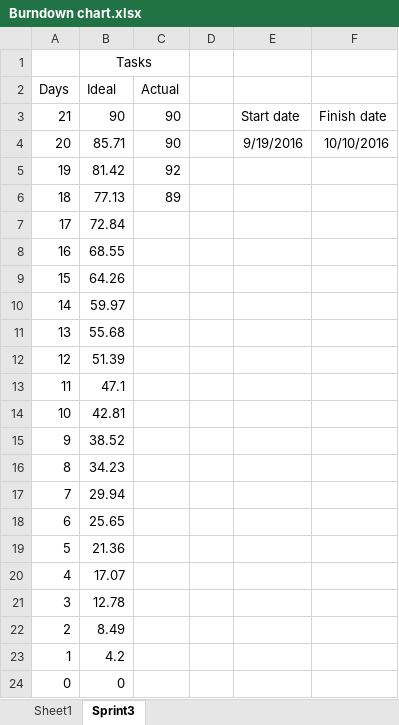
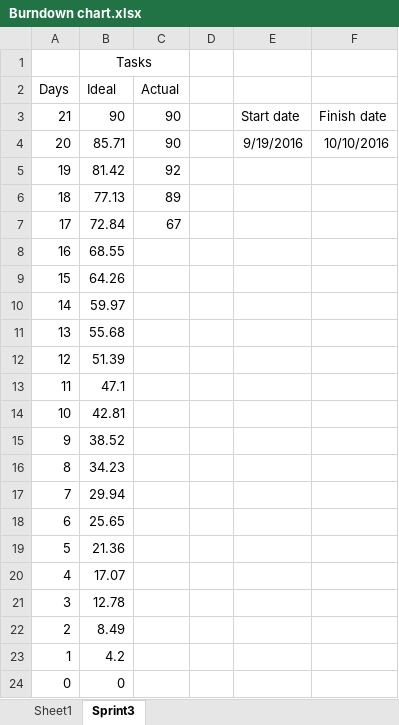
Before and after one commit to gcaba3/IFB299-Group23, an Excel workbook: Burndown chart.xlsx, sheet Sprint3, drawn as a sheet; values as stored, in another font and other column widths than the file's, no borders; charts and pictures not drawn; the diff names each change by its address in the sheet, - before the commit and + after, or states it on an @@ line.

```diff
--- a/Burndown chart.xlsx (sheet Sprint3)
+++ b/Burndown chart.xlsx (sheet Sprint3)
-C7 (Actual): (empty)
+C7 (Actual): 67
```
Also changed, not shown: charts or pictures, Task Assignment Sheet.xlsx.
